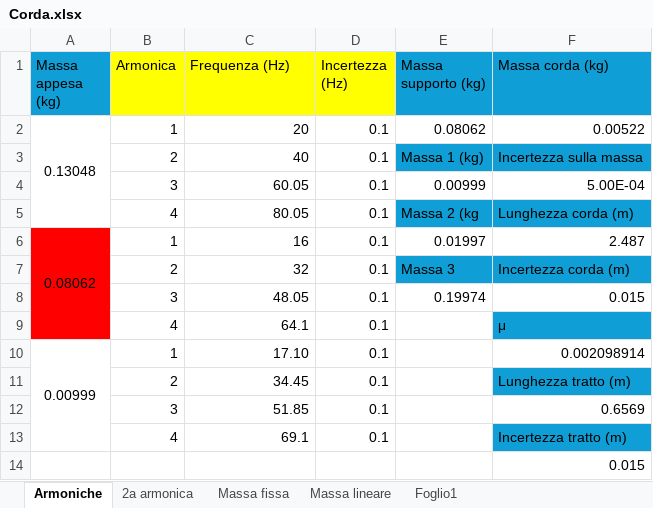
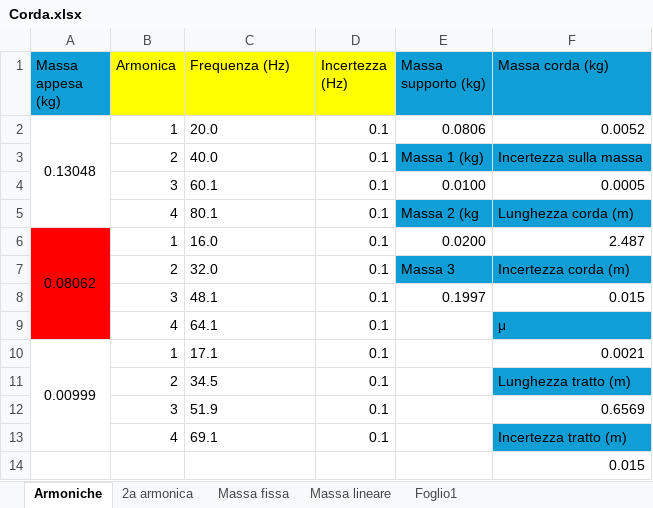
Before and after one commit to matteodeclich/Esperienze-in-laboratorio, an Excel workbook: Corda.xlsx, sheet Armoniche, drawn as a sheet; values as stored, in another font and other column widths than the file's, no borders; removed rows and columns are numbered as before the commit, all else as after; the diff names each change by its address in the sheet, - before the commit and + after, or states it on an @@ line.

```diff
--- a/Corda.xlsx (sheet Armoniche)
+++ b/Corda.xlsx (sheet Armoniche)
-C2 (Frequenza (Hz)): 20
+C2 (Frequenza (Hz)): 20.0
-C2:C3 alignment: right
+C2:C3 alignment: left
-E2 (Massa supporto (kg)): 0.08062
+E2 (Massa supporto (kg)): 0.0806
-F2 (Massa corda (kg)): 0.00522
+F2 (Massa corda (kg)): 0.0052
-C3 (Frequenza (Hz)): 40
+C3 (Frequenza (Hz)): 40.0
-row 4:  | 3 | 60.05 | 0.1 | 0.00999 | 5.00E-04
+row 4:  | 3 | 60.1 | 0.1 | 0.0100 | 0.0005
-C5 (Frequenza (Hz)): 80.05
+C5 (Frequenza (Hz)): 80.1
-C5:C13 alignment: right
+C5:C13 alignment: left
-C6 (Frequenza (Hz)): 16
+C6 (Frequenza (Hz)): 16.0
-E6 (Massa supporto (kg)): 0.01997
+E6 (Massa supporto (kg)): 0.0200
-C7 (Frequenza (Hz)): 32
+C7 (Frequenza (Hz)): 32.0
-C8 (Frequenza (Hz)): 48.05
+C8 (Frequenza (Hz)): 48.1
-E8 (Massa supporto (kg)): 0.19974
+E8 (Massa supporto (kg)): 0.1997
-C10 (Frequenza (Hz)): 17.10
+C10 (Frequenza (Hz)): 17.1
-F10 (Massa corda (kg)): 0.002098914
+F10 (Massa corda (kg)): 0.0021
-C11 (Frequenza (Hz)): 34.45
+C11 (Frequenza (Hz)): 34.5
-C12 (Frequenza (Hz)): 51.85
+C12 (Frequenza (Hz)): 51.9
```
Also changed, not shown: sheet 2a armonica, sheet Massa fissa, sheet Massa lineare.
